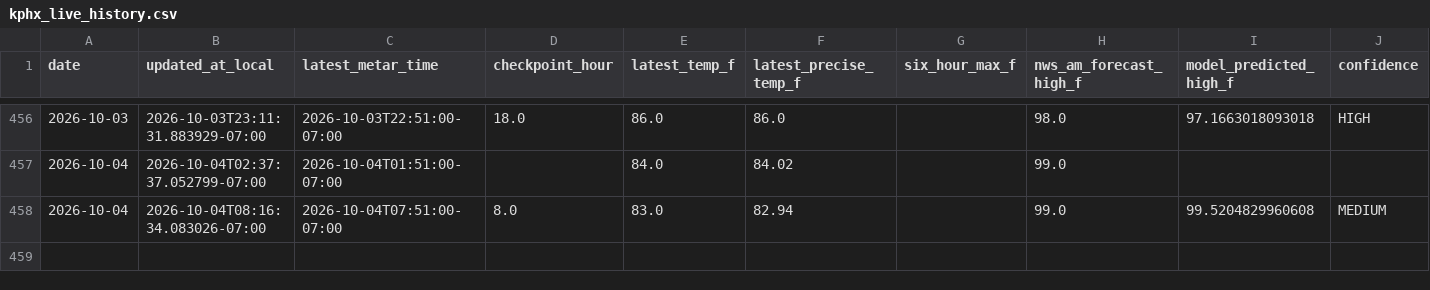
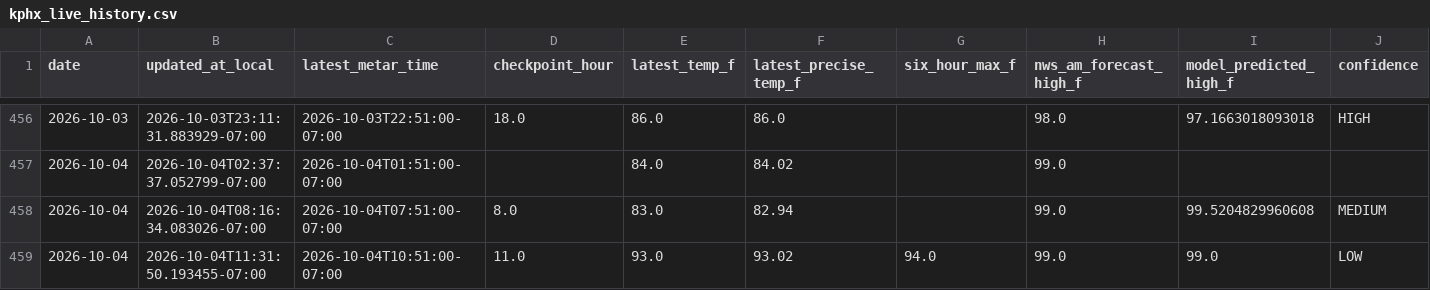
Before and after one commit to capecodbeachgirl/kphx-live-model, a CSV file: data/live/kphx_live_history.csv, drawn as a sheet; only a part is shown, gaps mark what is left out; rows hold the shown columns only; the diff names each change by its address in the sheet, - before the commit and + after, or states it on an @@ line.

```diff
--- a/data/live/kphx_live_history.csv
+++ b/data/live/kphx_live_history.csv
+row 459: 2026-10-04 | 2026-10-04T11:31:50.193455-07:00 | 2026-10-04T10:51:00-07:00 | 11.0 | 93.0 | 93.02 | 94.0 | 99.0 | 99.0 | LOW
```
Also changed, not shown: data/live/KPHX_MODEL_history.csv, 2 other files.
